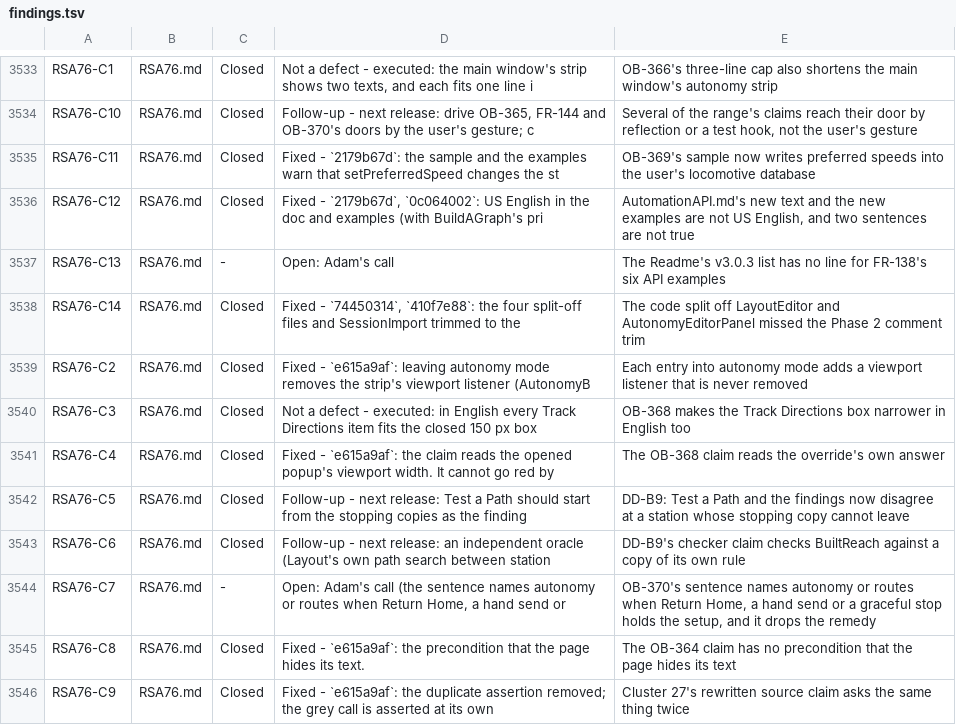
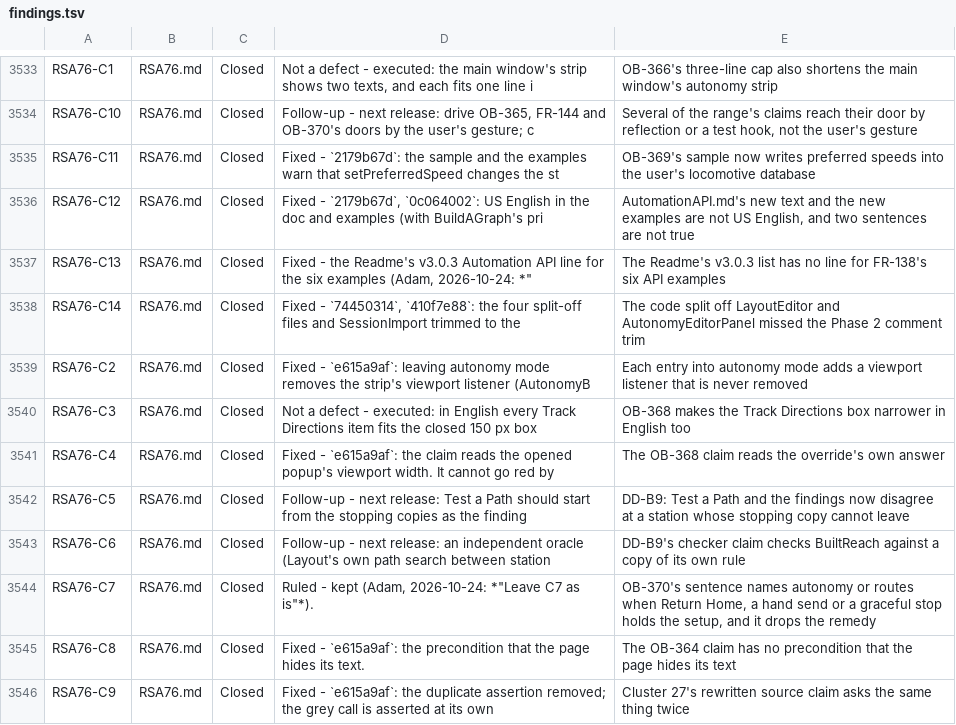
Before and after one commit to bob123456678/TrainControl, a TSV file: docs/manual-tests/findings.tsv, drawn as a sheet; only a part is shown, gaps mark what is left out.

```diff
--- a/docs/manual-tests/findings.tsv
+++ b/docs/manual-tests/findings.tsv
@@ -3536,3 +3536,3 @@ RSA76-C11	RSA76.md	Closed	Fixed - `2179b67d`: the sample and the examples warn t
 RSA76-C12	RSA76.md	Closed	Fixed - `2179b67d`, `0c064002`: US English in the doc and examples (with BuildAGraph's pri	AutomationAPI.md's new text and the new examples are not US English, and two sentences are not true
-RSA76-C13	RSA76.md	-	Open: Adam's call	The Readme's v3.0.3 list has no line for FR-138's six API examples
+RSA76-C13	RSA76.md	Closed	Fixed - the Readme's v3.0.3 Automation API line for the six examples (Adam, 2026-10-24: *"	The Readme's v3.0.3 list has no line for FR-138's six API examples
 RSA76-C14	RSA76.md	Closed	Fixed - `74450314`, `410f7e88`: the four split-off files and SessionImport trimmed to the 	The code split off LayoutEditor and AutonomyEditorPanel missed the Phase 2 comment trim
@@ -3543,3 +3543,3 @@ RSA76-C5	RSA76.md	Closed	Follow-up - next release: Test a Path should start from
 RSA76-C6	RSA76.md	Closed	Follow-up - next release: an independent oracle (Layout's own path search between station 	DD-B9's checker claim checks BuiltReach against a copy of its own rule
-RSA76-C7	RSA76.md	-	Open: Adam's call (the sentence names autonomy or routes when Return Home, a hand send or 	OB-370's sentence names autonomy or routes when Return Home, a hand send or a graceful stop holds the setup, and it drops the remedy
+RSA76-C7	RSA76.md	Closed	Ruled - kept (Adam, 2026-10-24: *"Leave C7 as is"*).	OB-370's sentence names autonomy or routes when Return Home, a hand send or a graceful stop holds the setup, and it drops the remedy
 RSA76-C8	RSA76.md	Closed	Fixed - `e615a9af`: the precondition that the page hides its text.	The OB-364 claim has no precondition that the page hides its text
```
Also changed, not shown: 2 other files.
